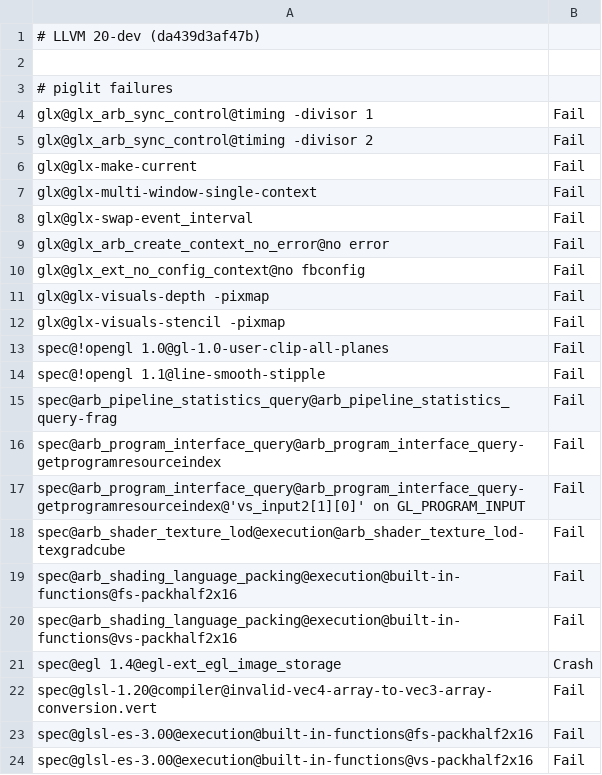
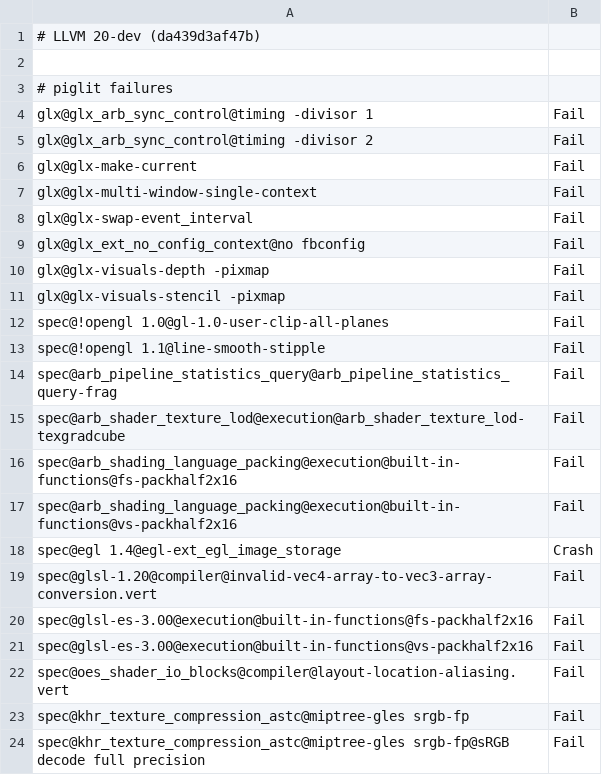
Before and after one commit to joshuaswarren/mesa-1, a CSV file: src/gallium/drivers/radeonsi/ci/gfx11-navi31-fail.csv, drawn as a sheet; only a part is shown; the shorter side is filled out with more unchanged rows; the diff names each change by its address in the sheet, - before the commit and + after, or states it on an @@ line.

Commit message:
radeonsi/ci: update gfx11 failures
Reviewed-by: Pierre-Eric Pelloux-Prayer <pierre-eric.pelloux-prayer@amd.com>
Tested-by: Dieter Nützel <Dieter@nuetzel-hh.de>
Part-of: <https://gitlab.freedesktop.org/mesa/mesa/-/merge_requests/34016>

```diff
--- a/src/gallium/drivers/radeonsi/ci/gfx11-navi31-fail.csv
+++ b/src/gallium/drivers/radeonsi/ci/gfx11-navi31-fail.csv
-row 9: glx@glx_arb_create_context_no_error@no error | Fail
-row 16: spec@arb_program_interface_query@arb_program_interface_query-getprogramresourceindex | Fail
-row 17: spec@arb_program_interface_query@arb_program_interface_query-getprogramresourceindex@'vs_input2[1][0]' on GL_PROGRAM_INPUT | Fail
```
Also changed, not shown: src/gallium/drivers/radeonsi/ci/gfx11-navi31-flakes.csv.
